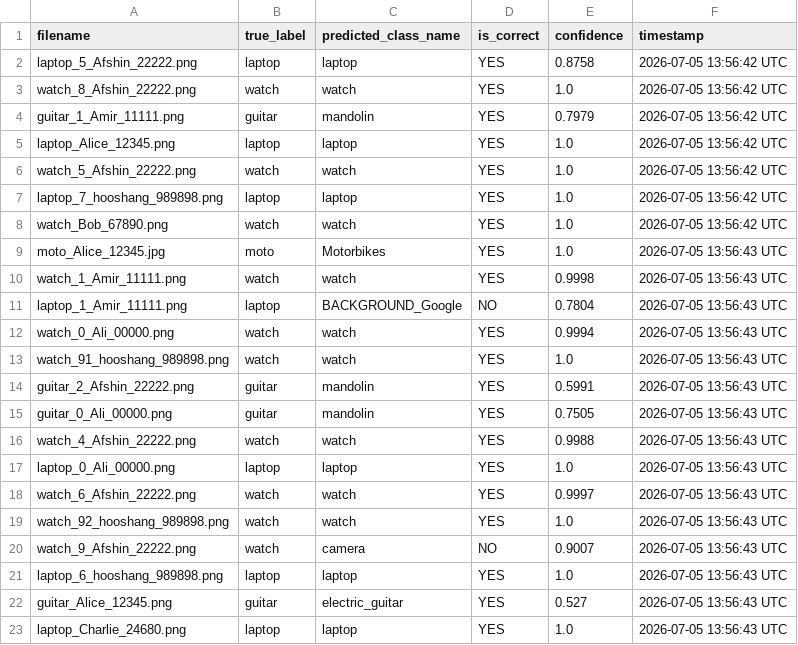
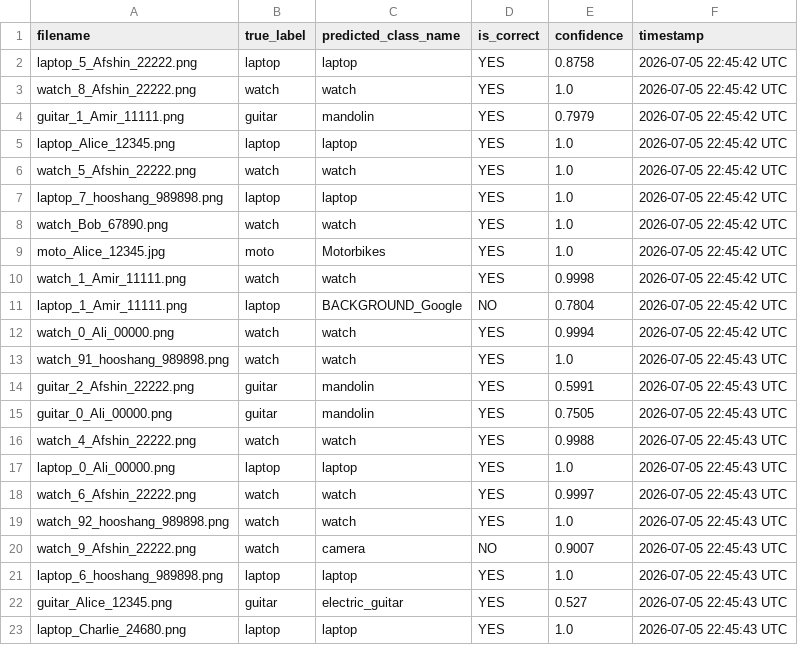
Before and after one commit to Afshinrommel/refund-image-classifier, a CSV file: predictions/predictions.csv, drawn as a sheet.

```diff
--- a/predictions/predictions.csv
+++ b/predictions/predictions.csv
@@ -1,23 +1,23 @@
 filename,true_label,predicted_class_name,is_correct,confidence,timestamp
-laptop_5_Afshin_22222.png,laptop,laptop,YES,0.8758,2026-07-05 13:56:42 UTC
-watch_8_Afshin_22222.png,watch,watch,YES,1.0,2026-07-05 13:56:42 UTC
-guitar_1_Amir_11111.png,guitar,mandolin,YES,0.7979,2026-07-05 13:56:42 UTC
-laptop_Alice_12345.png,laptop,laptop,YES,1.0,2026-07-05 13:56:42 UTC
-watch_5_Afshin_22222.png,watch,watch,YES,1.0,2026-07-05 13:56:42 UTC
-laptop_7_hooshang_989898.png,laptop,laptop,YES,1.0,2026-07-05 13:56:42 UTC
-watch_Bob_67890.png,watch,watch,YES,1.0,2026-07-05 13:56:42 UTC
-moto_Alice_12345.jpg,moto,Motorbikes,YES,1.0,2026-07-05 13:56:43 UTC
-watch_1_Amir_11111.png,watch,watch,YES,0.9998,2026-07-05 13:56:43 UTC
-laptop_1_Amir_11111.png,laptop,BACKGROUND_Google,NO,0.7804,2026-07-05 13:56:43 UTC
-watch_0_Ali_00000.png,watch,watch,YES,0.9994,2026-07-05 13:56:43 UTC
-watch_91_hooshang_989898.png,watch,watch,YES,1.0,2026-07-05 13:56:43 UTC
-guitar_2_Afshin_22222.png,guitar,mandolin,YES,0.5991,2026-07-05 13:56:43 UTC
-guitar_0_Ali_00000.png,guitar,mandolin,YES,0.7505,2026-07-05 13:56:43 UTC
-watch_4_Afshin_22222.png,watch,watch,YES,0.9988,2026-07-05 13:56:43 UTC
-laptop_0_Ali_00000.png,laptop,laptop,YES,1.0,2026-07-05 13:56:43 UTC
-watch_6_Afshin_22222.png,watch,watch,YES,0.9997,2026-07-05 13:56:43 UTC
-watch_92_hooshang_989898.png,watch,watch,YES,1.0,2026-07-05 13:56:43 UTC
-watch_9_Afshin_22222.png,watch,camera,NO,0.9007,2026-07-05 13:56:43 UTC
-laptop_6_hooshang_989898.png,laptop,laptop,YES,1.0,2026-07-05 13:56:43 UTC
-guitar_Alice_12345.png,guitar,electric_guitar,YES,0.527,2026-07-05 13:56:43 UTC
-laptop_Charlie_24680.png,laptop,laptop,YES,1.0,2026-07-05 13:56:43 UTC
+laptop_5_Afshin_22222.png,laptop,laptop,YES,0.8758,2026-07-05 22:45:42 UTC
+watch_8_Afshin_22222.png,watch,watch,YES,1.0,2026-07-05 22:45:42 UTC
+guitar_1_Amir_11111.png,guitar,mandolin,YES,0.7979,2026-07-05 22:45:42 UTC
+laptop_Alice_12345.png,laptop,laptop,YES,1.0,2026-07-05 22:45:42 UTC
+watch_5_Afshin_22222.png,watch,watch,YES,1.0,2026-07-05 22:45:42 UTC
+laptop_7_hooshang_989898.png,laptop,laptop,YES,1.0,2026-07-05 22:45:42 UTC
+watch_Bob_67890.png,watch,watch,YES,1.0,2026-07-05 22:45:42 UTC
+moto_Alice_12345.jpg,moto,Motorbikes,YES,1.0,2026-07-05 22:45:42 UTC
+watch_1_Amir_11111.png,watch,watch,YES,0.9998,2026-07-05 22:45:42 UTC
+laptop_1_Amir_11111.png,laptop,BACKGROUND_Google,NO,0.7804,2026-07-05 22:45:42 UTC
+watch_0_Ali_00000.png,watch,watch,YES,0.9994,2026-07-05 22:45:42 UTC
+watch_91_hooshang_989898.png,watch,watch,YES,1.0,2026-07-05 22:45:43 UTC
+guitar_2_Afshin_22222.png,guitar,mandolin,YES,0.5991,2026-07-05 22:45:43 UTC
+guitar_0_Ali_00000.png,guitar,mandolin,YES,0.7505,2026-07-05 22:45:43 UTC
+watch_4_Afshin_22222.png,watch,watch,YES,0.9988,2026-07-05 22:45:43 UTC
+laptop_0_Ali_00000.png,laptop,laptop,YES,1.0,2026-07-05 22:45:43 UTC
+watch_6_Afshin_22222.png,watch,watch,YES,0.9997,2026-07-05 22:45:43 UTC
+watch_92_hooshang_989898.png,watch,watch,YES,1.0,2026-07-05 22:45:43 UTC
+watch_9_Afshin_22222.png,watch,camera,NO,0.9007,2026-07-05 22:45:43 UTC
+laptop_6_hooshang_989898.png,laptop,laptop,YES,1.0,2026-07-05 22:45:43 UTC
+guitar_Alice_12345.png,guitar,electric_guitar,YES,0.527,2026-07-05 22:45:43 UTC
+laptop_Charlie_24680.png,laptop,laptop,YES,1.0,2026-07-05 22:45:43 UTC
```
Also changed, not shown: 1 other file.
